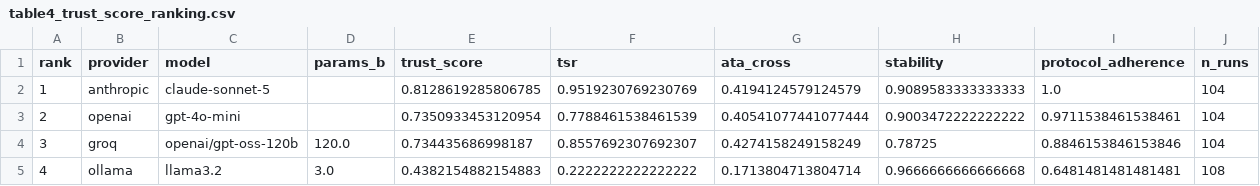
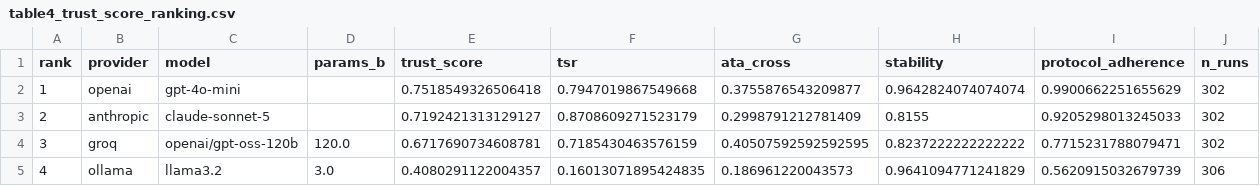
Before and after one commit to rbi-international/cross-provider-trust-benchmark, a CSV file: paper/tables/table4_trust_score_ranking.csv, drawn as a sheet.

```diff
--- a/paper/tables/table4_trust_score_ranking.csv
+++ b/paper/tables/table4_trust_score_ranking.csv
@@ -1,5 +1,5 @@
 rank,provider,model,params_b,trust_score,tsr,ata_cross,stability,protocol_adherence,n_runs
-1,anthropic,claude-sonnet-5,,0.8128619285806785,0.9519230769230769,0.4194124579124579,0.9089583333333333,1.0,104
-2,openai,gpt-4o-mini,,0.7350933453120954,0.7788461538461539,0.40541077441077444,0.9003472222222222,0.9711538461538461,104
-3,groq,openai/gpt-oss-120b,120.0,0.734435686998187,0.8557692307692307,0.4274158249158249,0.78725,0.8846153846153846,104
-4,ollama,llama3.2,3.0,0.4382154882154883,0.2222222222222222,0.1713804713804714,0.9666666666666668,0.6481481481481481,108
+1,openai,gpt-4o-mini,,0.7518549326506418,0.7947019867549668,0.3755876543209877,0.9642824074074074,0.9900662251655629,302
+2,anthropic,claude-sonnet-5,,0.7192421313129127,0.8708609271523179,0.2998791212781409,0.8155,0.9205298013245033,302
+3,groq,openai/gpt-oss-120b,120.0,0.6717690734608781,0.7185430463576159,0.40507592592592595,0.8237222222222222,0.7715231788079471,302
+4,ollama,llama3.2,3.0,0.4080291122004357,0.16013071895424835,0.186961220043573,0.9641094771241829,0.5620915032679739,306
```
Also changed, not shown: paper/tables/table2_tsr_by_provider.csv, paper/tables/table2b_pairwise_providers.csv, 28 other files.
